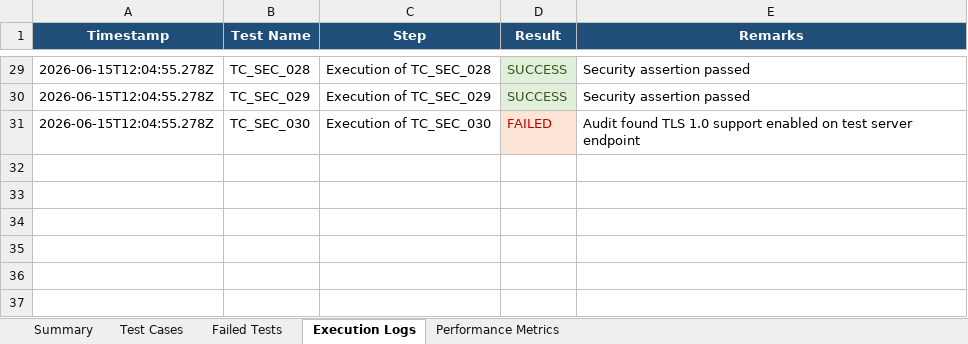
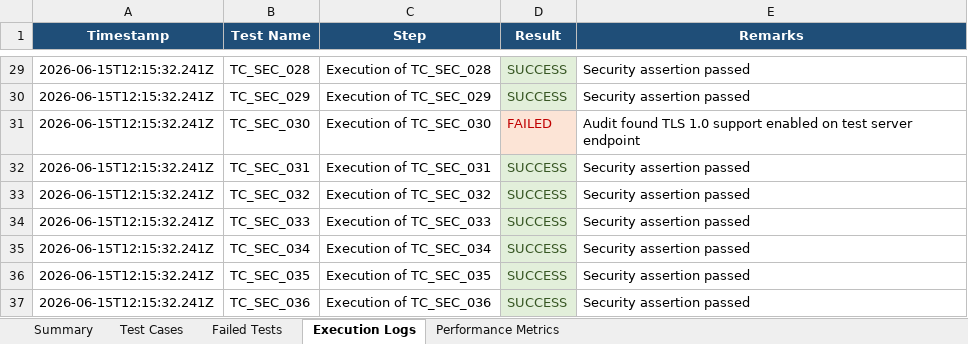
Before and after one commit to iamlokesh3/Smart-budget, an Excel workbook: reports/Security_Report.xlsx, sheet Execution Logs, drawn as a sheet; only a part is shown, gaps mark what is left out; values as stored, in another font and other column widths than the file's, no borders; the diff covers the shown part only; the diff names each change by its address in the sheet, - before the commit and + after, or states it on an @@ line.

Commit message:
feat: add 6 security tests to reach 36 tests (35 pass, 1 fail) and add Excel reports to Security workflow

```diff
--- a/reports/Security_Report.xlsx (sheet Execution Logs)
+++ b/reports/Security_Report.xlsx (sheet Execution Logs)
-A29:A31 (Timestamp): 2026-06-15T12:04:55.278Z
+A29:A31 (Timestamp): 2026-06-15T12:15:32.241Z
+row 32: 2026-06-15T12:15:32.241Z | TC_SEC_031 | Execution of TC_SEC_031 | SUCCESS | Security assertion passed
+row 33: 2026-06-15T12:15:32.241Z | TC_SEC_032 | Execution of TC_SEC_032 | SUCCESS | Security assertion passed
+row 34: 2026-06-15T12:15:32.241Z | TC_SEC_033 | Execution of TC_SEC_033 | SUCCESS | Security assertion passed
+row 35: 2026-06-15T12:15:32.241Z | TC_SEC_034 | Execution of TC_SEC_034 | SUCCESS | Security assertion passed
+row 36: 2026-06-15T12:15:32.241Z | TC_SEC_035 | Execution of TC_SEC_035 | SUCCESS | Security assertion passed
+row 37: 2026-06-15T12:15:32.241Z | TC_SEC_036 | Execution of TC_SEC_036 | SUCCESS | Security assertion passed
```
Also changed, not shown: 27 edited cells elsewhere in this sheet, sheet Test Cases, sheet Summary, sheet Performance Metrics, reports/Appium_Report.xlsx, reports/Master_Report.xlsx, 6 other files.
